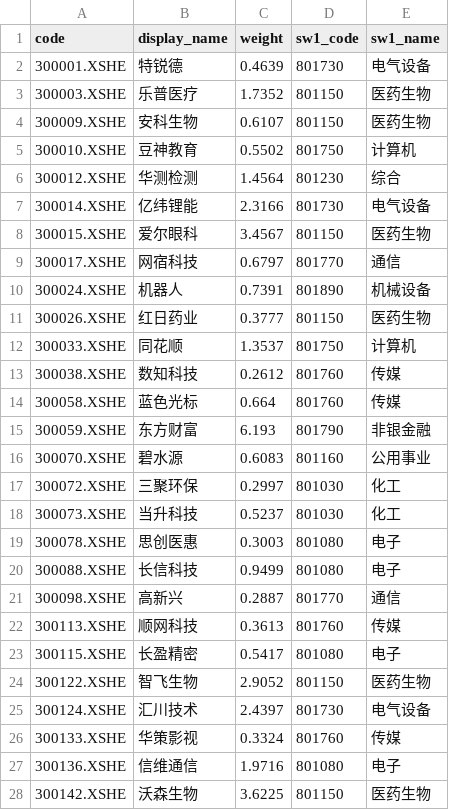
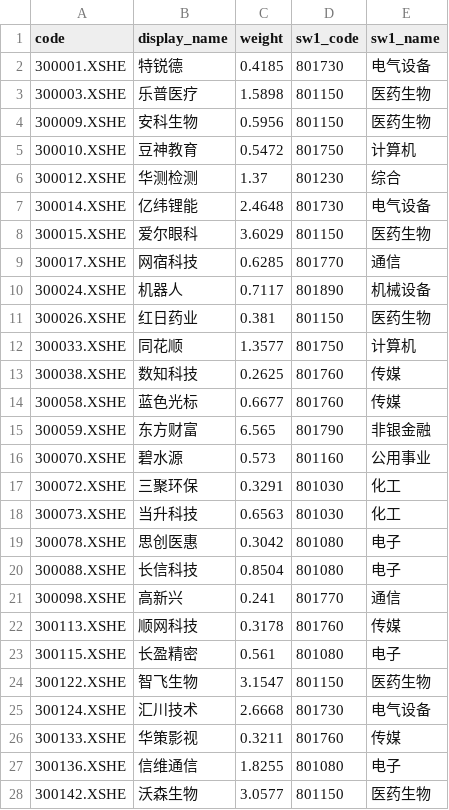
Before and after one commit to klq26/shenwan, a CSV file: server/index_weights/09_399006.XSHE_创业板.csv, drawn as a sheet; only a part is shown; the diff covers the shown part only.

```diff
--- a/server/index_weights/09_399006.XSHE_创业板.csv
+++ b/server/index_weights/09_399006.XSHE_创业板.csv
@@ -1,28 +1,28 @@
 code	display_name	weight	sw1_code	sw1_name
-300001.XSHE	特锐德	0.4639	801730	电气设备
-300003.XSHE	乐普医疗	1.7352	801150	医药生物
-300009.XSHE	安科生物	0.6107	801150	医药生物
-300010.XSHE	豆神教育	0.5502	801750	计算机
-300012.XSHE	华测检测	1.4564	801230	综合
-300014.XSHE	亿纬锂能	2.3166	801730	电气设备
-300015.XSHE	爱尔眼科	3.4567	801150	医药生物
-300017.XSHE	网宿科技	0.6797	801770	通信
-300024.XSHE	机器人	0.7391	801890	机械设备
-300026.XSHE	红日药业	0.3777	801150	医药生物
-300033.XSHE	同花顺	1.3537	801750	计算机
-300038.XSHE	数知科技	0.2612	801760	传媒
-300058.XSHE	蓝色光标	0.664	801760	传媒
-300059.XSHE	东方财富	6.193	801790	非银金融
-300070.XSHE	碧水源	0.6083	801160	公用事业
-300072.XSHE	三聚环保	0.2997	801030	化工
-300073.XSHE	当升科技	0.5237	801030	化工
-300078.XSHE	思创医惠	0.3003	801080	电子
-300088.XSHE	长信科技	0.9499	801080	电子
-300098.XSHE	高新兴	0.2887	801770	通信
-300113.XSHE	顺网科技	0.3613	801760	传媒
-300115.XSHE	长盈精密	0.5417	801080	电子
-300122.XSHE	智飞生物	2.9052	801150	医药生物
-300124.XSHE	汇川技术	2.4397	801730	电气设备
-300133.XSHE	华策影视	0.3324	801760	传媒
-300136.XSHE	信维通信	1.9716	801080	电子
-300142.XSHE	沃森生物	3.6225	801150	医药生物
+300001.XSHE	特锐德	0.4185	801730	电气设备
+300003.XSHE	乐普医疗	1.5898	801150	医药生物
+300009.XSHE	安科生物	0.5956	801150	医药生物
+300010.XSHE	豆神教育	0.5472	801750	计算机
+300012.XSHE	华测检测	1.37	801230	综合
+300014.XSHE	亿纬锂能	2.4648	801730	电气设备
+300015.XSHE	爱尔眼科	3.6029	801150	医药生物
+300017.XSHE	网宿科技	0.6285	801770	通信
+300024.XSHE	机器人	0.7117	801890	机械设备
+300026.XSHE	红日药业	0.381	801150	医药生物
+300033.XSHE	同花顺	1.3577	801750	计算机
+300038.XSHE	数知科技	0.2625	801760	传媒
+300058.XSHE	蓝色光标	0.6677	801760	传媒
+300059.XSHE	东方财富	6.565	801790	非银金融
+300070.XSHE	碧水源	0.573	801160	公用事业
+300072.XSHE	三聚环保	0.3291	801030	化工
+300073.XSHE	当升科技	0.6563	801030	化工
+300078.XSHE	思创医惠	0.3042	801080	电子
+300088.XSHE	长信科技	0.8504	801080	电子
+300098.XSHE	高新兴	0.241	801770	通信
+300113.XSHE	顺网科技	0.3178	801760	传媒
+300115.XSHE	长盈精密	0.561	801080	电子
+300122.XSHE	智飞生物	3.1547	801150	医药生物
+300124.XSHE	汇川技术	2.6668	801730	电气设备
+300133.XSHE	华策影视	0.3211	801760	传媒
+300136.XSHE	信维通信	1.8255	801080	电子
+300142.XSHE	沃森生物	3.0577	801150	医药生物
```
Also changed, not shown: 72 edited cells elsewhere in this file, server/index_weights/02_000300.XSHG_沪深300.csv, server/index_weights/11_399812.XSHE_养老产业.csv, 35 other files.
